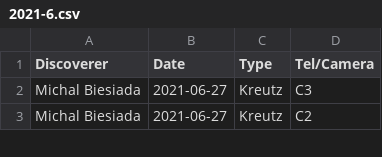
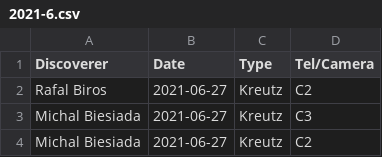
Before and after one commit to mbiesiad/nasa-comets, a CSV file: since-2016/2021/drafts/initial-confirmations/new-site/2021-6.csv, drawn as a sheet; only a part is shown; the diff names each change by its address in the sheet, - before the commit and + after, or states it on an @@ line.

Commit message:
Update 2021-6.csv
Update 21-6-28

```diff
--- a/since-2016/2021/drafts/initial-confirmations/new-site/2021-6.csv
+++ b/since-2016/2021/drafts/initial-confirmations/new-site/2021-6.csv
+row 2: Rafal Biros | 2021-06-27 | Kreutz | C2
```
